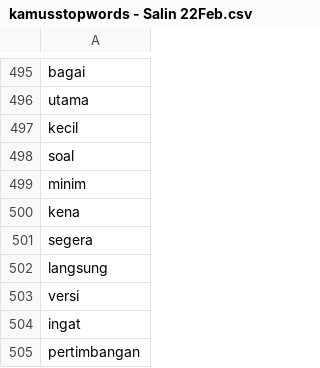
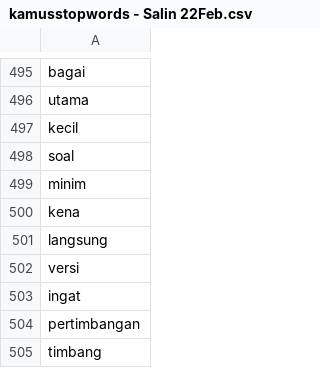
Before and after one commit to rizkyhaya/stopwords, a CSV file: kamusstopwords - Salin 22Feb.csv, drawn as a sheet; only a part is shown, gaps mark what is left out; the shorter side is filled out with more unchanged rows.

Commit message:
kamusstopwords - Salin 22Feb.csv

```diff
--- a/kamusstopwords - Salin 22Feb.csv
+++ b/kamusstopwords - Salin 22Feb.csv
@@ -500,3 +500,2 @@ minim
 kena
-segera
 langsung
```
